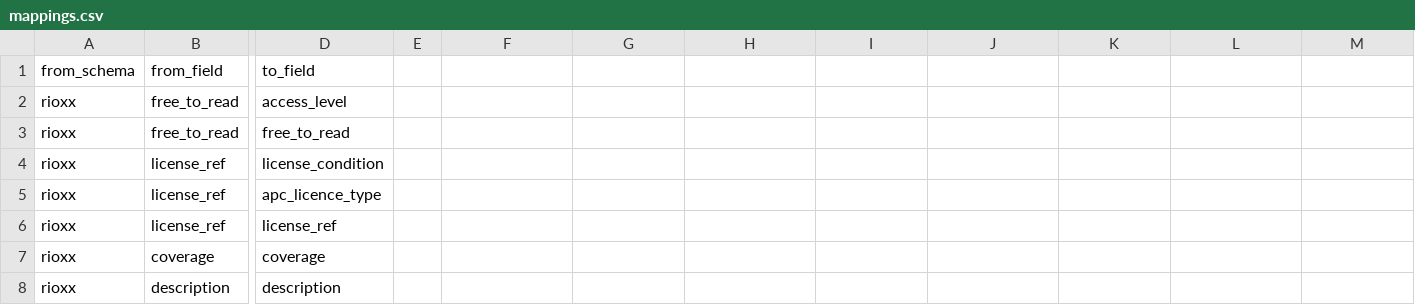
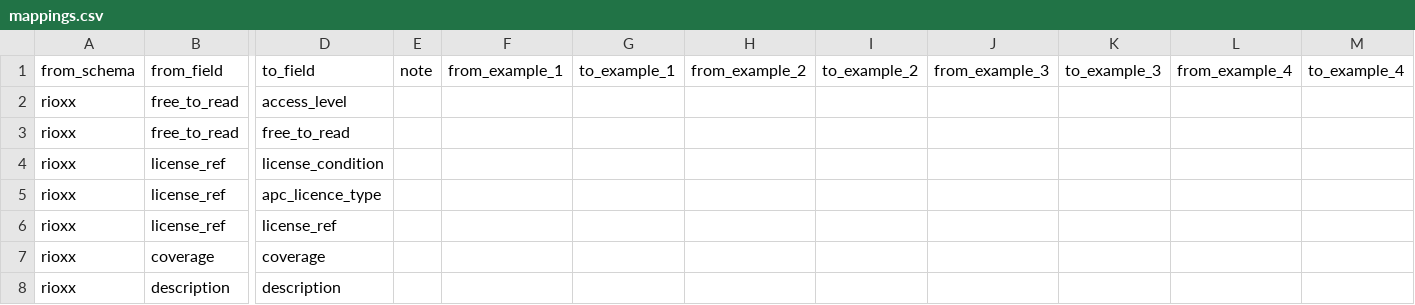
Before and after one commit to jisc-services/Metadata-Standards-Mapping, a CSV file: data/mappings.csv, drawn as a sheet; only a part is shown, gaps mark what is left out; the diff covers the shown part only; the diff names each change by its address in the sheet, - before the commit and + after, or states it on an @@ line.

Commit message:
Load note and examples from mappings CSV

```diff
--- a/data/mappings.csv
+++ b/data/mappings.csv
-E1: (empty)
+E1: note
-F1: (empty)
+F1: from_example_1
-G1: (empty)
+G1: to_example_1
-H1: (empty)
+H1: from_example_2
-I1: (empty)
+I1: to_example_2
-J1: (empty)
+J1: from_example_3
-K1: (empty)
+K1: to_example_3
-L1: (empty)
+L1: from_example_4
-M1: (empty)
+M1: to_example_4
```
Also changed, not shown: 3 edited cells elsewhere in this file, 1 other file.
